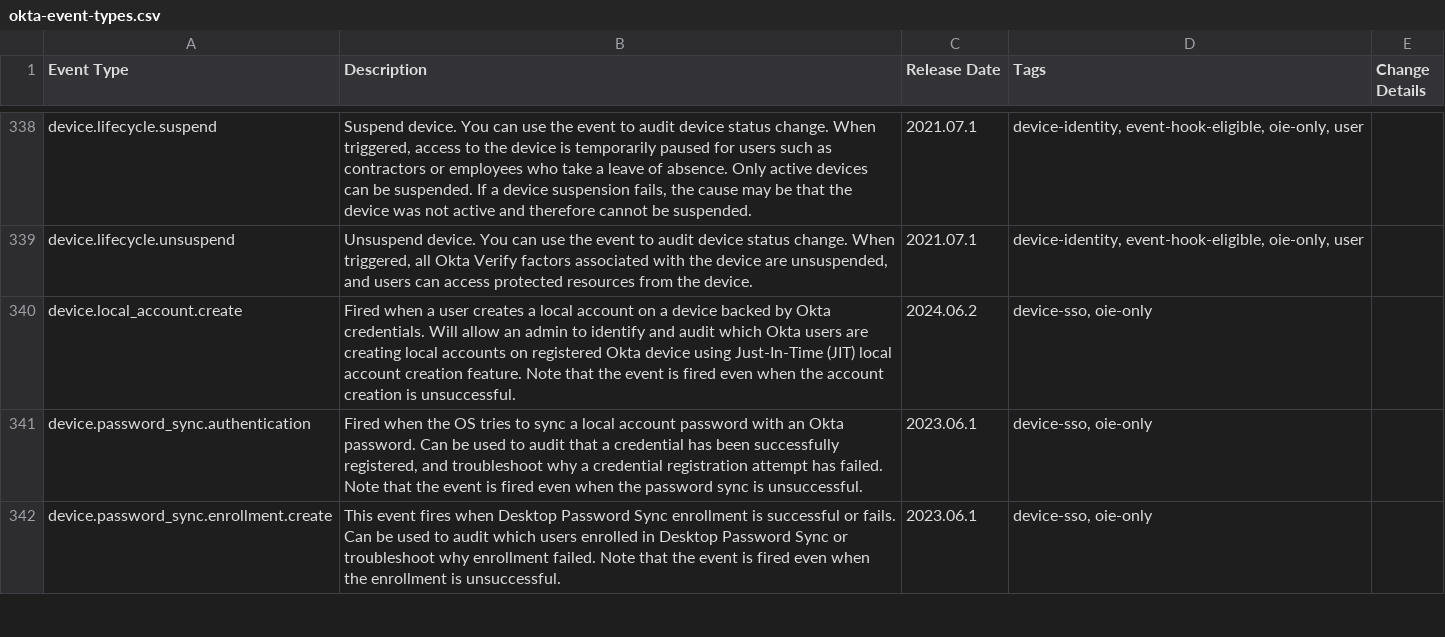
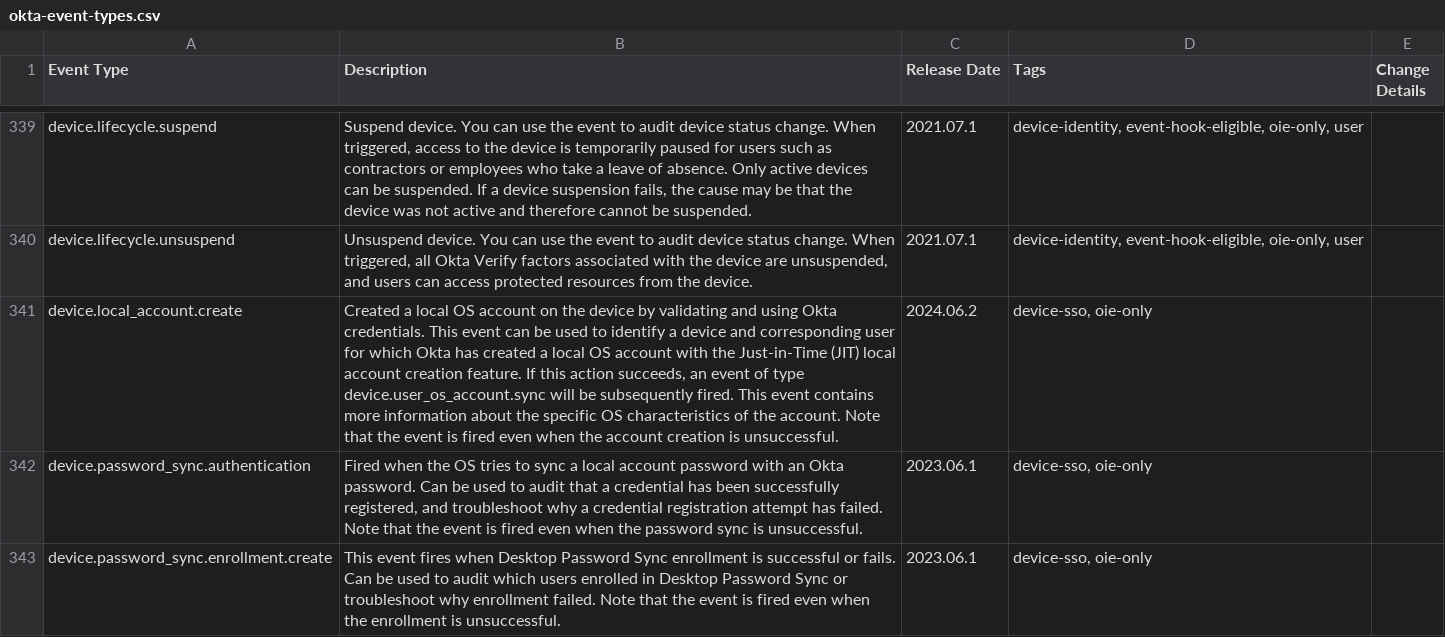
Before and after one commit to okta/okta-developer-docs, a CSV file: packages/@okta/vuepress-site/.vuepress/public/docs/okta-event-types.csv, drawn as a sheet; only a part is shown, gaps mark what is left out; the diff covers the shown part only.

Commit message:
Updates to event types, error codes, and csv file

```diff
--- a/packages/@okta/vuepress-site/.vuepress/public/docs/okta-event-types.csv
+++ b/packages/@okta/vuepress-site/.vuepress/public/docs/okta-event-types.csv
@@ -339,3 +340,3 @@ Event Type,Description,Release Date,Tags, Change Details
 "device.lifecycle.unsuspend","Unsuspend device. You can use the event to audit device status change. When triggered, all Okta Verify factors associated with the device are unsuspended, and users can access protected resources from the device.","2021.07.1","device-identity, event-hook-eligible, oie-only, user",""
-"device.local_account.create","Fired when a user creates a local account on a device backed by Okta credentials. Will allow an admin to identify and audit which Okta users are creating local accounts on registered Okta device using Just-In-Time (JIT) local account creation feature. Note that the event is fired even when the account creation is unsuccessful.","2024.06.2","device-sso, oie-only",""
+"device.local_account.create","Created a local OS  account on the device by validating and using Okta credentials. This event can be used to identify a device and corresponding user for which Okta has created a local OS account with the Just-in-Time (JIT) local account creation feature. If this action succeeds, an event of type device.user_os_account.sync will be subsequently fired. This event contains more information about the specific OS characteristics of the account. Note that the event is fired even when the account creation is unsuccessful.","2024.06.2","device-sso, oie-only",""
 "device.password_sync.authentication","Fired when the OS tries to sync a local account password with an Okta password. Can be used to audit that a credential has been successfully registered, and troubleshoot why a credential registration attempt has failed. Note that the event is fired even when the password sync is unsuccessful.","2023.06.1","device-sso, oie-only",""
```
Also changed, not shown: 4 added rows, 1 removed row and 3 edited cells elsewhere in this file, 3 other files.
